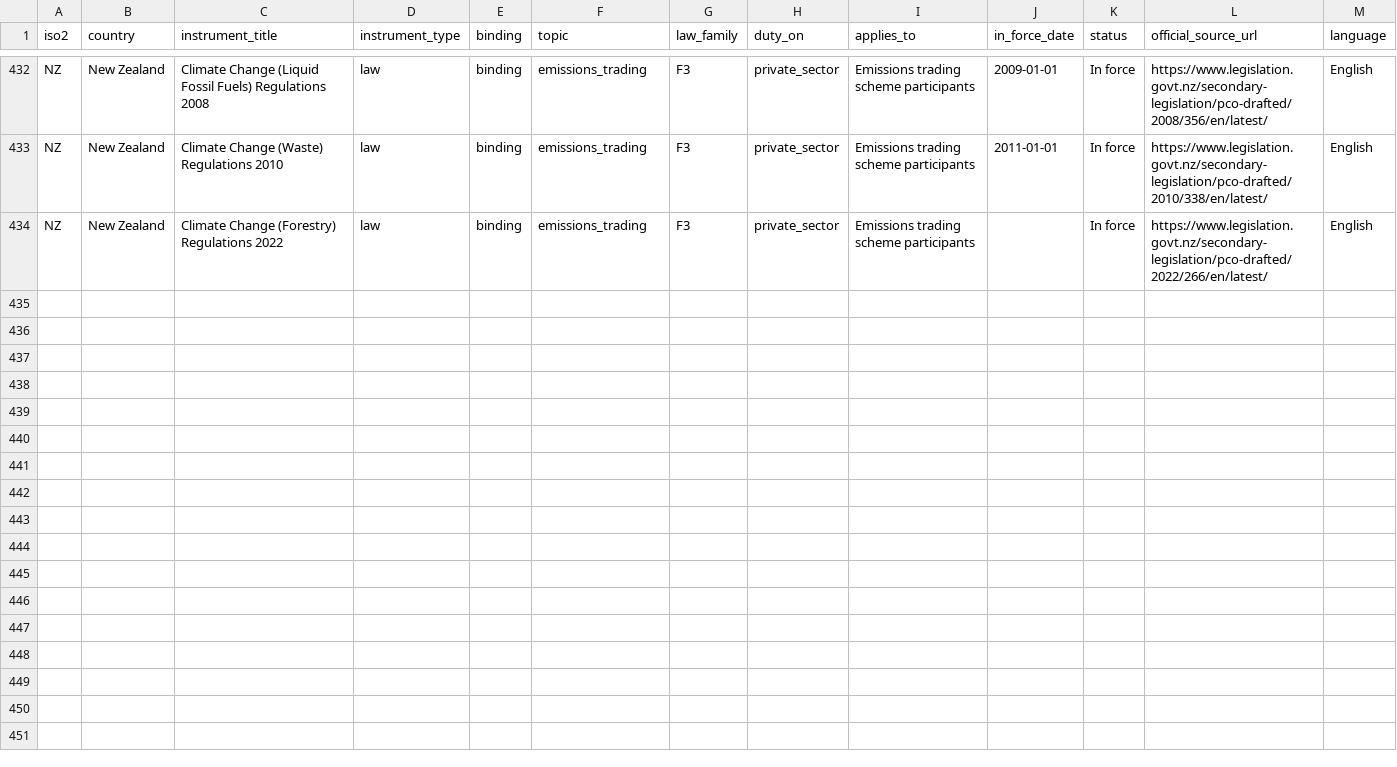
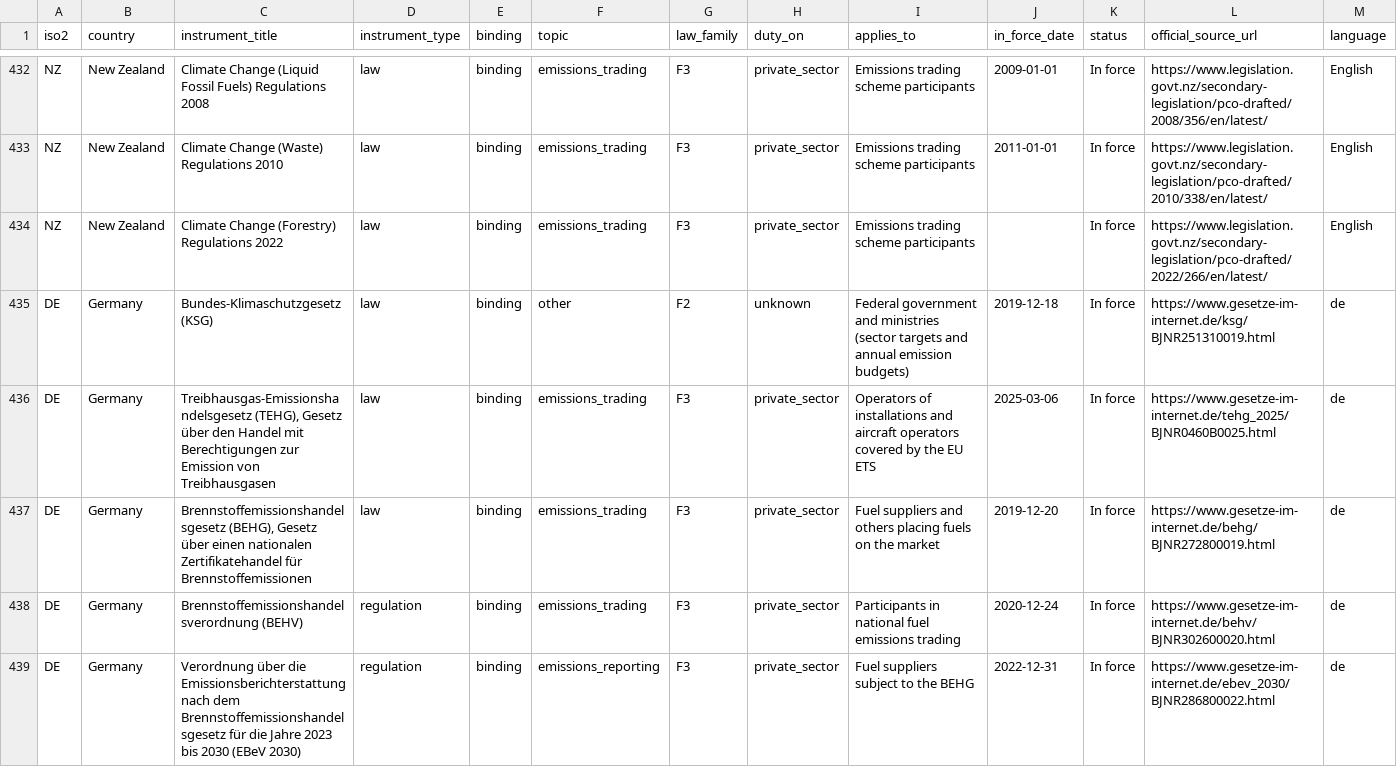
Before and after one commit to GoCarbonTracker-Hq/global-esg-law, a CSV file: register/register.csv, drawn as a sheet; only a part is shown, gaps mark what is left out; rows hold the shown columns only; the diff covers the shown part only; the diff names each change by its address in the sheet, - before the commit and + after, or states it on an @@ line.

```diff
--- a/register/register.csv
+++ b/register/register.csv
+row 435: DE | Germany | Bundes-Klimaschutzgesetz (KSG) | law | binding | other | F2 | unknown | Federal government and ministries (sector targets and annual emission budgets) | 2019-12-18 | In force | https://www.gesetze-im-internet.de/ksg/BJNR251310019.html | de
+row 436: DE | Germany | Treibhausgas-Emissionshandelsgesetz (TEHG), Gesetz über den Handel mit Berechtigungen zur Emission von Treibhausgasen | law | binding | emissions_trading | F3 | private_sector | Operators of installations and aircraft operators covered by the EU ETS | 2025-03-06 | In force | https://www.gesetze-im-internet.de/tehg_2025/BJNR0460B0025.html | de
+row 437: DE | Germany | Brennstoffemissionshandelsgesetz (BEHG), Gesetz über einen nationalen Zertifikatehandel für Brennstoffemissionen | law | binding | emissions_trading | F3 | private_sector | Fuel suppliers and others placing fuels on the market | 2019-12-20 | In force | https://www.gesetze-im-internet.de/behg/BJNR272800019.html | de
+row 438: DE | Germany | Brennstoffemissionshandelsverordnung (BEHV) | regulation | binding | emissions_trading | F3 | private_sector | Participants in national fuel emissions trading | 2020-12-24 | In force | https://www.gesetze-im-internet.de/behv/BJNR302600020.html | de
+row 439: DE | Germany | Verordnung über die Emissionsberichterstattung nach dem Brennstoffemissionshandelsgesetz für die Jahre 2023 bis 2030 (EBeV 2030) | regulation | binding | emissions_reporting | F3 | private_sector | Fuel suppliers subject to the BEHG | 2022-12-31 | In force | https://www.gesetze-im-internet.de/ebev_2030/BJNR286800022.html | de
```
Also changed, not shown: 5 added rows and 3 edited cells elsewhere in this file, 25 other files.
